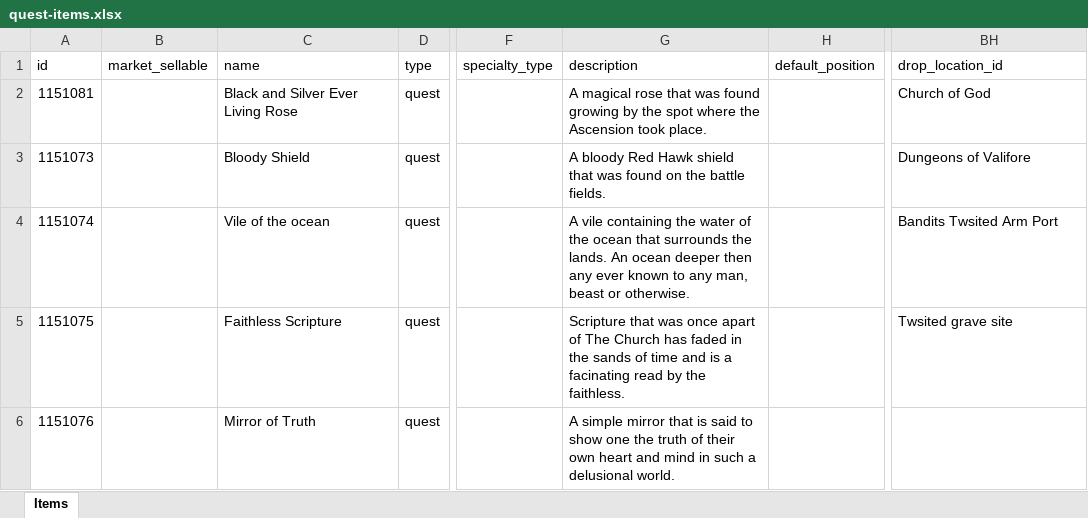
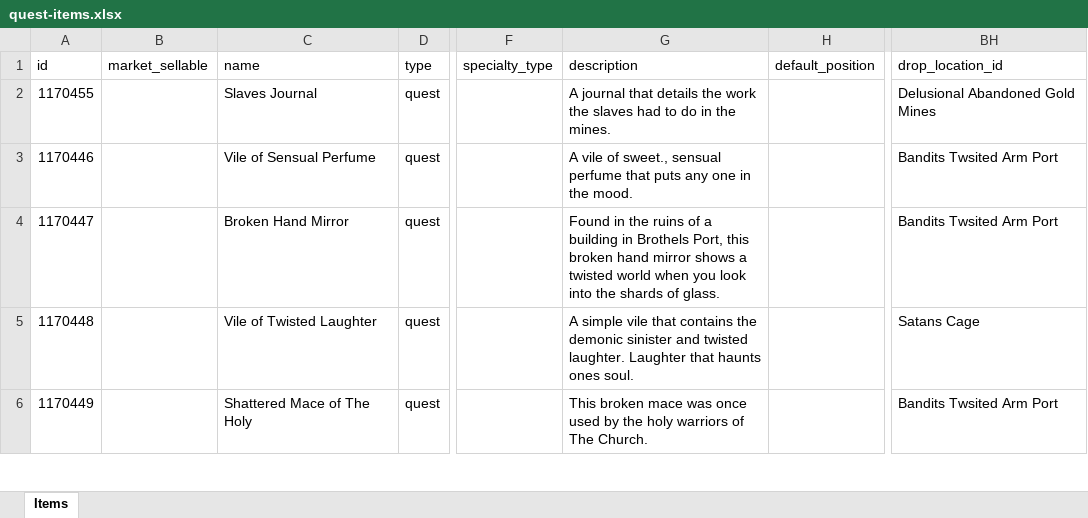
Before and after one commit to AdamKyle/flare, an Excel workbook: resources/data-imports/Items/quest-items.xlsx, sheet Items, drawn as a sheet; only a part is shown, gaps mark what is left out; values as stored, in another font and other column widths than the file's, no borders; the diff covers the shown part only; the diff names each change by its address in the sheet, - before the commit and + after, or states it on an @@ line.

```diff
--- a/resources/data-imports/Items/quest-items.xlsx (sheet Items)
+++ b/resources/data-imports/Items/quest-items.xlsx (sheet Items)
-A2 (id): 1151081
+A2 (id): 1170455
-C2 (name): Black and Silver Ever Living Rose
+C2 (name): Slaves Journal
-G2 (description): A magical rose that was found growing by the spot where the Ascension took place.
+G2 (description): A journal that details the work the slaves had to do in the mines.
-BH2 (drop_location_id): Church of God
+BH2 (drop_location_id): Delusional Abandoned Gold Mines
-A3 (id): 1151073
+A3 (id): 1170446
-C3 (name): Bloody Shield
+C3 (name): Vile of Sensual Perfume
-G3 (description): A bloody Red Hawk shield that was found on the battle fields.
+G3 (description): A vile of sweet., sensual perfume that puts any one in the mood.
-BH3 (drop_location_id): Dungeons of Valifore
+BH3 (drop_location_id): Bandits Twsited Arm Port
-A4 (id): 1151074
+A4 (id): 1170447
-C4 (name): Vile of the ocean
+C4 (name): Broken Hand Mirror
-G4 (description): A vile containing the water of the ocean that surrounds the lands. An ocean deeper then any ever known to any man, beast or otherwise.
+G4 (description): Found in the ruins of a building in Brothels Port, this broken hand mirror shows a twisted world when you look into the shards of glass.
-A5 (id): 1151075
+A5 (id): 1170448
-C5 (name): Faithless Scripture
+C5 (name): Vile of Twisted Laughter
-G5 (description): Scripture that was once apart of The Church has faded in the sands of time and is a facinating read by the faithless.
+G5 (description): A simple vile that contains the demonic sinister and twisted laughter. Laughter that haunts ones soul.
-BH5 (drop_location_id): Twsited grave site
+BH5 (drop_location_id): Satans Cage
-A6 (id): 1151076
+A6 (id): 1170449
-C6 (name): Mirror of Truth
+C6 (name): Shattered Mace of The Holy
-G6 (description): A simple mirror that is said to show one the truth of their own heart and mind in such a delusional world.
+G6 (description): This broken mace was once used by the holy warriors of The Church.
-BH6 (drop_location_id): (empty)
+BH6 (drop_location_id): Bandits Twsited Arm Port
```
Also changed, not shown: 4 added rows, 2 removed rows and 159 edited cells elsewhere in this sheet, resources/data-imports/Kingdom Passive Skills/passive_skills.xlsx, resources/data-imports/Kingdoms/kingdoms.xlsx, 4 other files.
